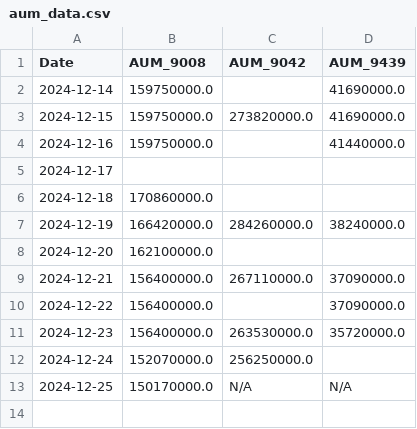
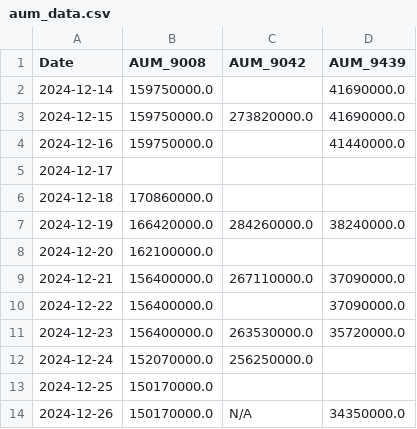
Before and after one commit to chamadihimaya/hkex_aum_csv, a CSV file: aum_data.csv, drawn as a sheet.

```diff
--- a/aum_data.csv
+++ b/aum_data.csv
@@ -12,2 +12,3 @@ Date,AUM_9008,AUM_9042,AUM_9439
 2024-12-24,152070000.0,256250000.0,
-2024-12-25,150170000.0,N/A,N/A
+2024-12-25,150170000.0,,
+2024-12-26,150170000.0,N/A,34350000.0
```
